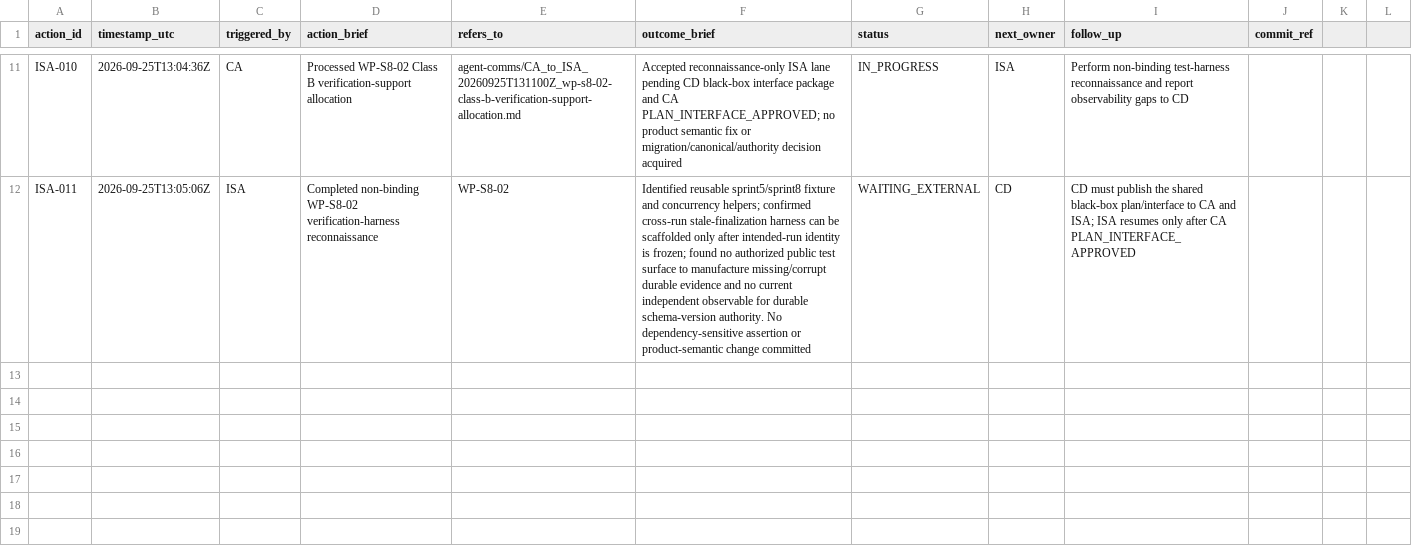
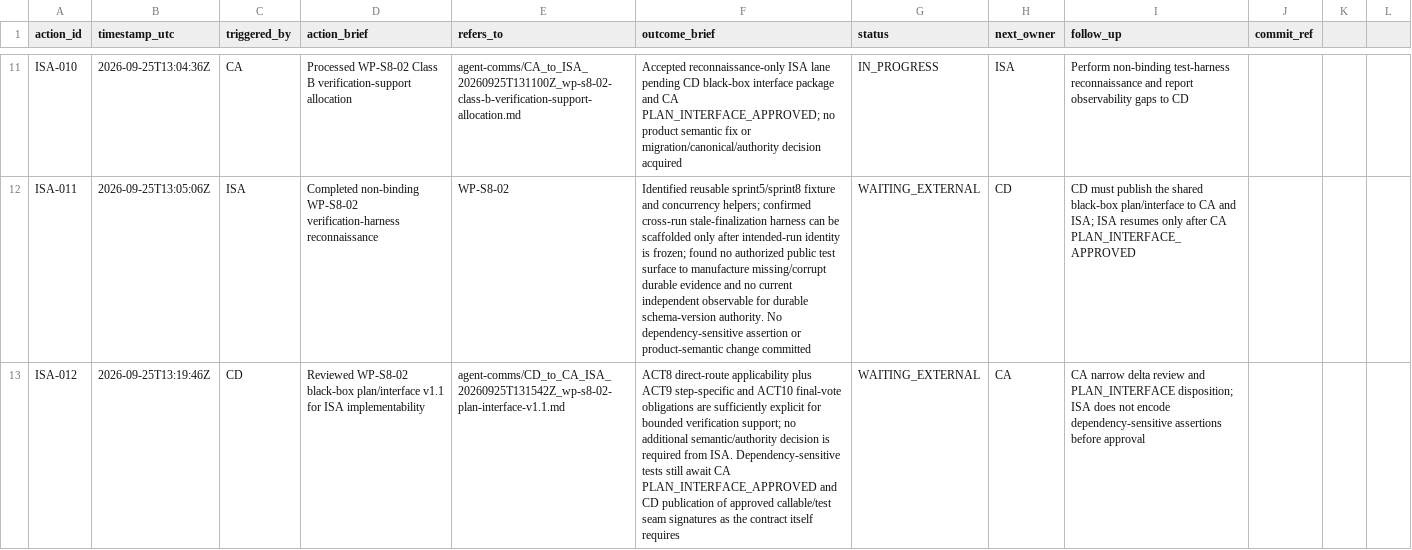
Before and after one commit to meifeng202309-commits/GAL-Escape-Castle, a CSV file: docs/logs/ISA_ACTION_LOG.csv, drawn as a sheet; only a part is shown, gaps mark what is left out; the diff names each change by its address in the sheet, - before the commit and + after, or states it on an @@ line.

Commit message:
Log ISA review of WP-S8-02 interface v1.1

```diff
--- a/docs/logs/ISA_ACTION_LOG.csv
+++ b/docs/logs/ISA_ACTION_LOG.csv
+row 13: ISA-012 | 2026-09-25T13:19:46Z | CD | Reviewed WP-S8-02 black-box plan/interface v1.1 for ISA implementability | agent-comms/CD_to_CA_ISA_20260925T131542Z_wp-s8-02-plan-interface-v1.1.md | ACT8 direct-route applicability plus ACT9 step-specific and ACT10 final-vote obligations are sufficiently explicit for bounded verification support; no additional semantic/authority decision is required from ISA. Dependency-sensitive tests still await CA PLAN_INTERFACE_APPROVED and CD publication of approved callable/test seam signatures as the contract itself requires | WAITING_EXTERNAL | CA | CA narrow delta review and PLAN_INTERFACE disposition; ISA does not encode dependency-sensitive assertions before approval
```
